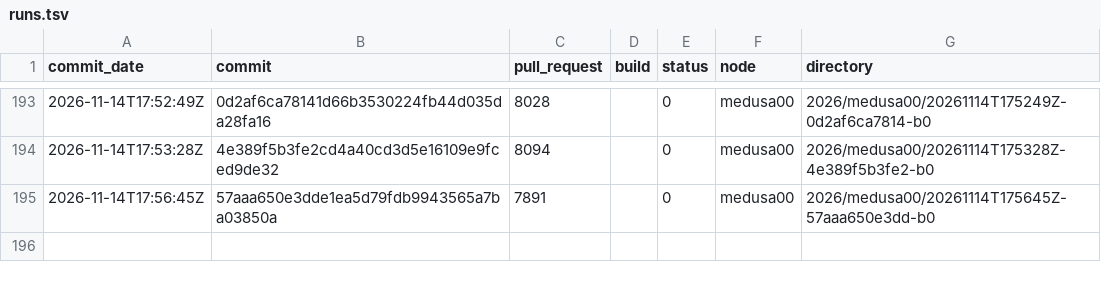
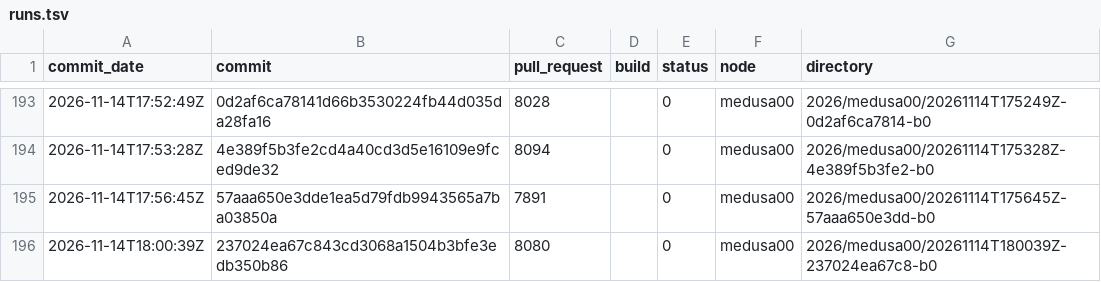
Before and after one commit to TheHPXProject/hpx-performance, a TSV file: runs.tsv, drawn as a sheet; only a part is shown, gaps mark what is left out.

```diff
--- a/runs.tsv
+++ b/runs.tsv
@@ -195 +195,2 @@ commit_date	commit	pull_request	build	status	node	directory
 2026-11-14T17:56:45Z	57aaa650e3dde1ea5d79fdb9943565a7ba03850a	7891		0	medusa00	2026/medusa00/20261114T175645Z-57aaa650e3dd-b0
+2026-11-14T18:00:39Z	237024ea67c843cd3068a1504b3bfe3edb350b86	8080		0	medusa00	2026/medusa00/20261114T180039Z-237024ea67c8-b0
```
Also changed, not shown: 31 other files.
